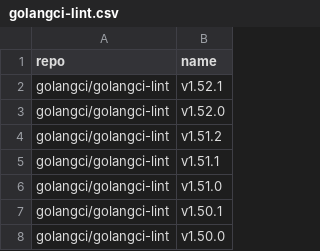
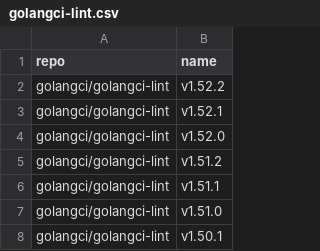
Before and after one commit to takokun778/golang-tag, a CSV file: data/golangci-lint.csv, drawn as a sheet; only a part is shown; the shorter side is filled out with more unchanged rows.

```diff
--- a/data/golangci-lint.csv
+++ b/data/golangci-lint.csv
@@ -1,2 +1,3 @@
 repo,name
+golangci/golangci-lint,v1.52.2
 golangci/golangci-lint,v1.52.1
```
